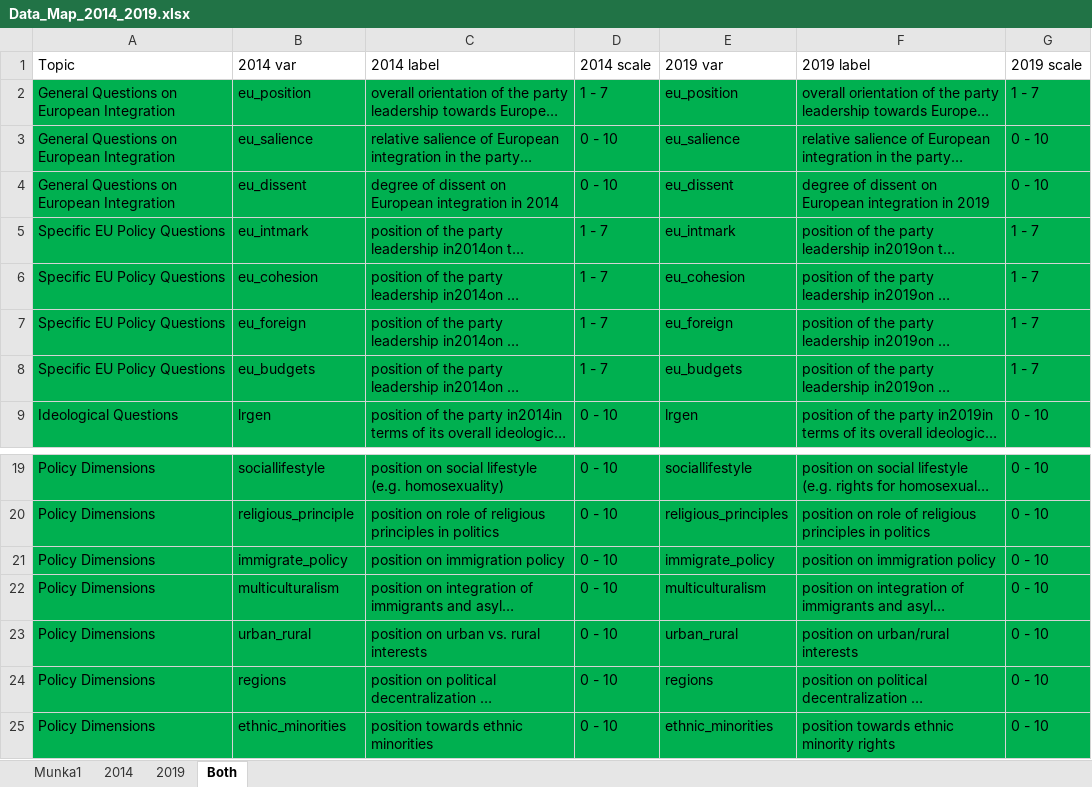
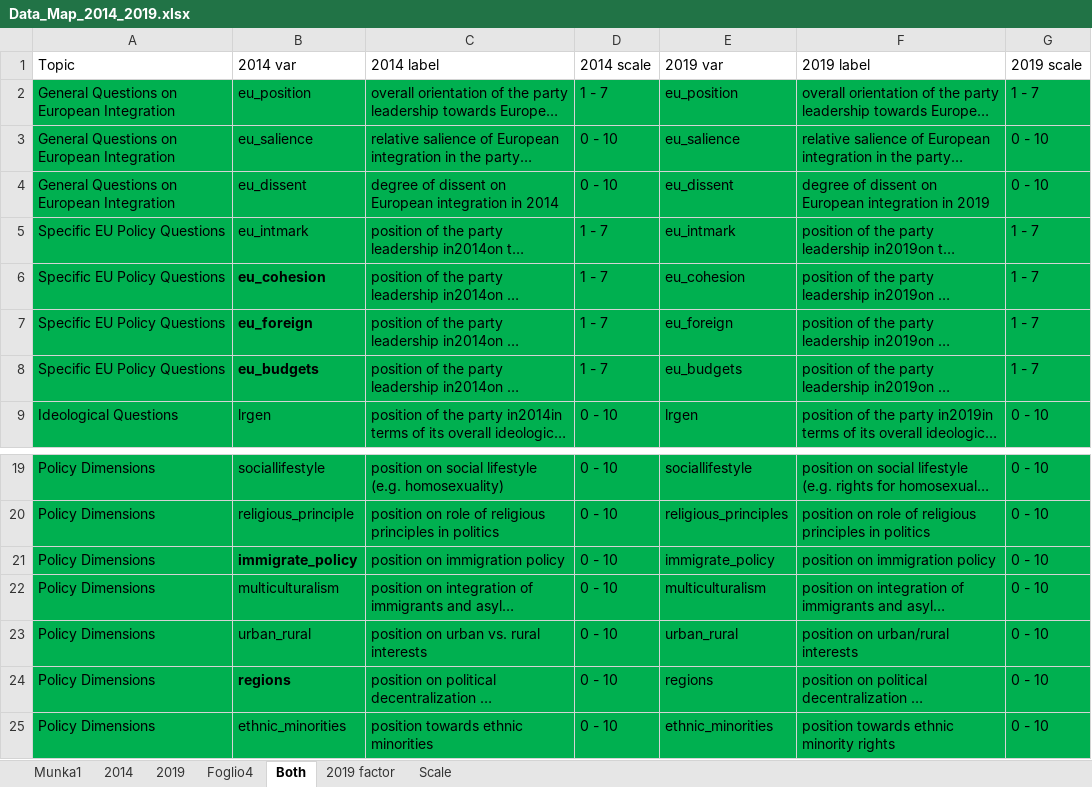
Before and after one commit to elenacossu/PopulistParties, an Excel workbook: files/Data_Map_2014_2019.xlsx, sheet Both, drawn as a sheet; only a part is shown, gaps mark what is left out; long unchanged cells end in …; values as stored, in another font and other column widths than the file's, no borders; the diff names each change by its address in the sheet, - before the commit and + after, or states it on an @@ line.

```diff
--- a/files/Data_Map_2014_2019.xlsx (sheet Both)
+++ b/files/Data_Map_2014_2019.xlsx (sheet Both)
+sheet tab: Foglio4
+sheet tab: 2019 factor
+sheet tab: Scale
-B6:B8 bold: off
+B6:B8 bold: on
-B21 bold: off
+B21 bold: on
-B24 bold: off
+B24 bold: on
```
Also changed, not shown: 6 other files.
